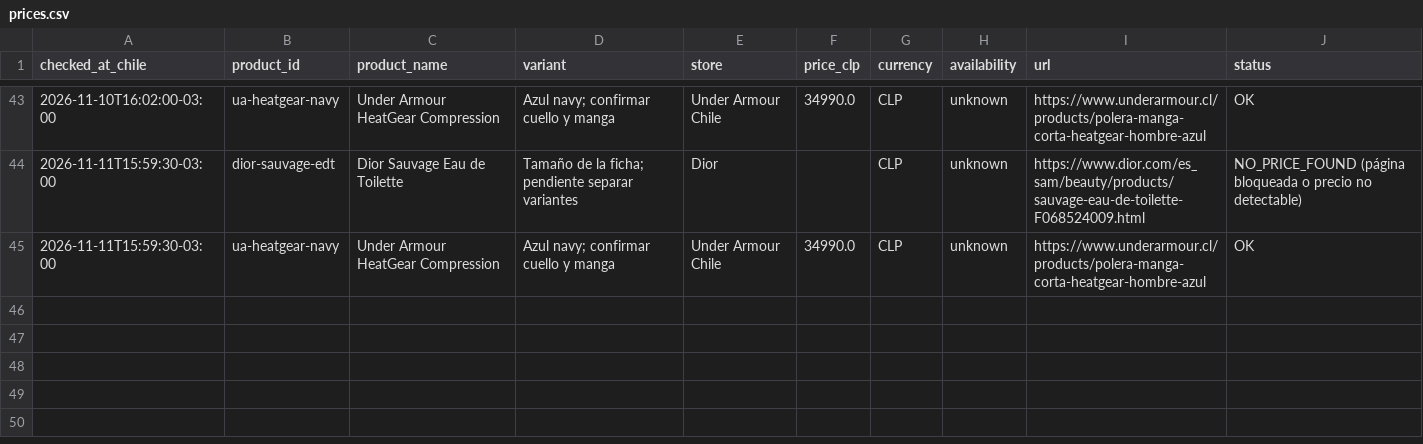
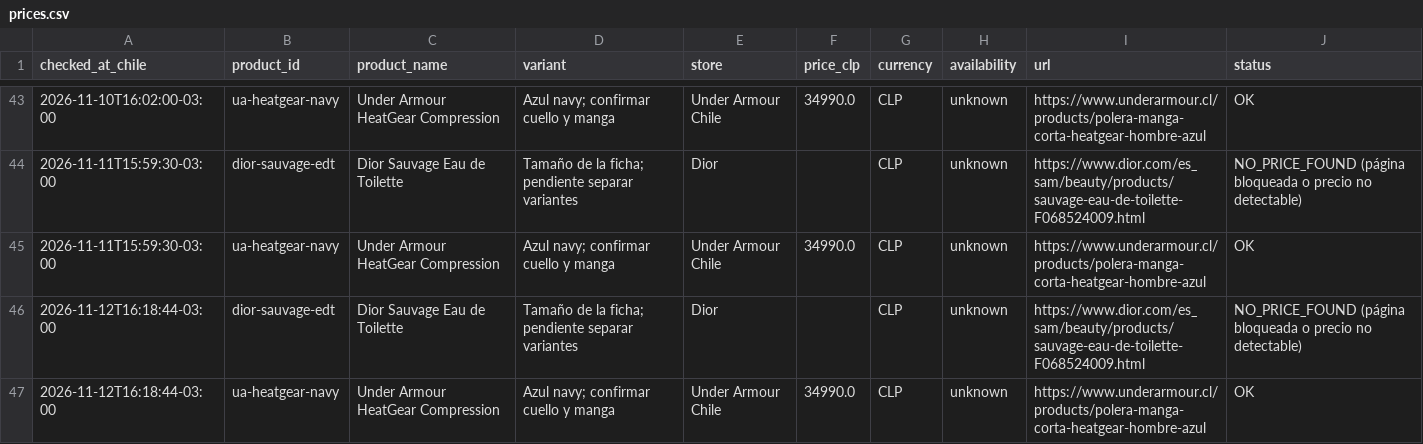
Before and after one commit to rodian0712/price-tracker, a CSV file: prices.csv, drawn as a sheet; only a part is shown, gaps mark what is left out; the diff names each change by its address in the sheet, - before the commit and + after, or states it on an @@ line.

```diff
--- a/prices.csv
+++ b/prices.csv
+row 46: 2026-11-12T16:18:44-03:00 | dior-sauvage-edt | Dior Sauvage Eau de Toilette | Tamaño de la ficha; pendiente separar variantes | Dior |  | CLP | unknown | https://www.dior.com/es_sam/beauty/products/sauvage-eau-de-toilette-F068524009.html | NO_PRICE_FOUND (página bloqueada o precio no detectable)
+row 47: 2026-11-12T16:18:44-03:00 | ua-heatgear-navy | Under Armour HeatGear Compression | Azul navy; confirmar cuello y manga | Under Armour Chile | 34990.0 | CLP | unknown | https://www.underarmour.cl/products/polera-manga-corta-heatgear-hombre-azul | OK
```
